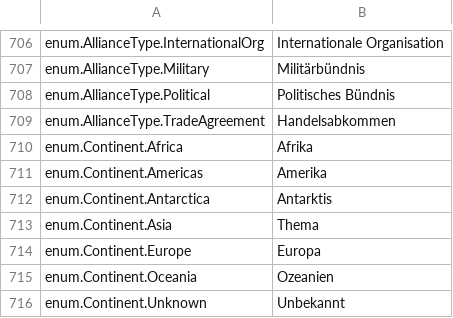
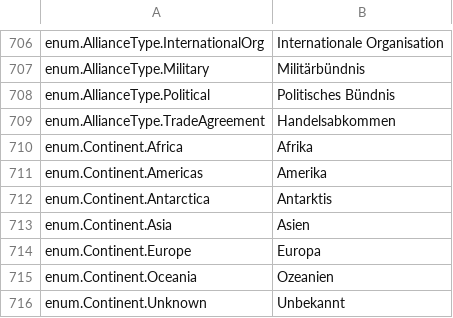
Before and after one commit to daredloco/GlobalProtocolLocalization, a CSV file: Localization/de.csv, drawn as a sheet; only a part is shown, gaps mark what is left out.

Commit message:
fix: Replaced enum.Continent.Asia

```diff
--- a/Localization/de.csv
+++ b/Localization/de.csv
@@ -712,3 +712,3 @@ enum.Continent.Americas,Amerika
 enum.Continent.Antarctica,Antarktis
-enum.Continent.Asia,Thema
+enum.Continent.Asia,Asien
 enum.Continent.Europe,Europa
```
